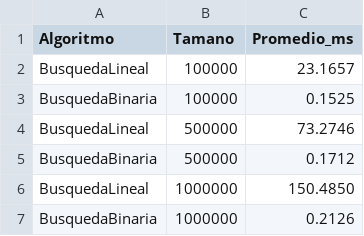
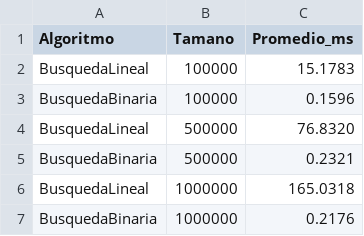
Before and after one commit to rildoVillarroel/analisis-algoritmos-villarroel, a CSV file: practicas-enClases/c4 -linealvsBinaria/resumen.csv, drawn as a sheet.

```diff
--- a/practicas-enClases/c4 -linealvsBinaria/resumen.csv
+++ b/practicas-enClases/c4 -linealvsBinaria/resumen.csv
@@ -1,7 +1,7 @@
 Algoritmo,Tamano,Promedio_ms
-BusquedaLineal,100000,23.1657
-BusquedaBinaria,100000,0.1525
-BusquedaLineal,500000,73.2746
-BusquedaBinaria,500000,0.1712
-BusquedaLineal,1000000,150.4850
-BusquedaBinaria,1000000,0.2126
+BusquedaLineal,100000,15.1783
+BusquedaBinaria,100000,0.1596
+BusquedaLineal,500000,76.8320
+BusquedaBinaria,500000,0.2321
+BusquedaLineal,1000000,165.0318
+BusquedaBinaria,1000000,0.2176
```
Also changed, not shown: practicas-enClases/c4 -linealvsBinaria/resultados.csv, 28 other files.
